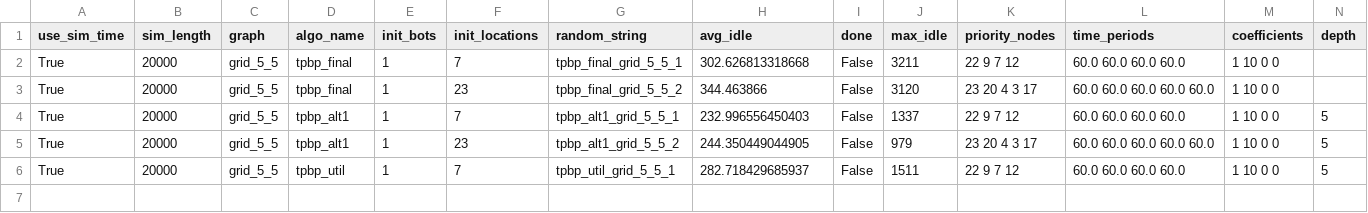
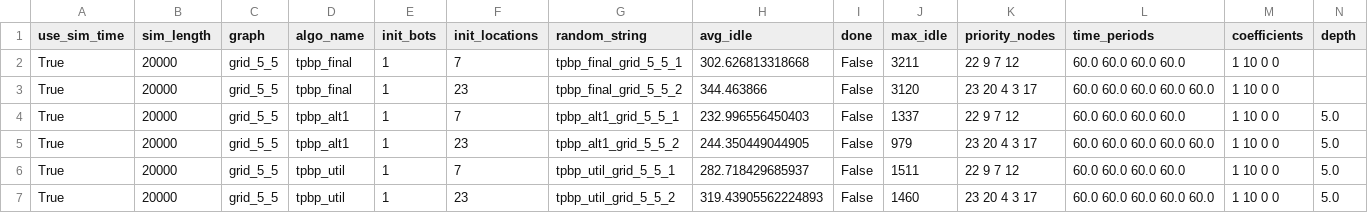
Before and after one commit to RugvedKatole/mrpp_sumo, a CSV file: tpbp.csv, drawn as a sheet.

Commit message:
sim viz modified as file names

```diff
--- a/tpbp.csv
+++ b/tpbp.csv
@@ -3,4 +3,5 @@ True,20000,grid_5_5,tpbp_final,1,7,tpbp_final_grid_5_5_1,302.626813318668,False,
 True,20000,grid_5_5,tpbp_final,1,23,tpbp_final_grid_5_5_2,344.463866,False,3120,23 20 4 3 17,60.0 60.0 60.0 60.0 60.0,1 10 0 0,
-True,20000,grid_5_5,tpbp_alt1,1,7,tpbp_alt1_grid_5_5_1,232.996556450403,False,1337,22 9 7 12,60.0 60.0 60.0 60.0,1 10 0 0,5
-True,20000,grid_5_5,tpbp_alt1,1,23,tpbp_alt1_grid_5_5_2,244.350449044905,False,979,23 20 4 3 17,60.0 60.0 60.0 60.0 60.0,1 10 0 0,5
-True,20000,grid_5_5,tpbp_util,1,7,tpbp_util_grid_5_5_1,282.718429685937,False,1511,22 9 7 12,60.0 60.0 60.0 60.0,1 10 0 0,5
+True,20000,grid_5_5,tpbp_alt1,1,7,tpbp_alt1_grid_5_5_1,232.996556450403,False,1337,22 9 7 12,60.0 60.0 60.0 60.0,1 10 0 0,5.0
+True,20000,grid_5_5,tpbp_alt1,1,23,tpbp_alt1_grid_5_5_2,244.350449044905,False,979,23 20 4 3 17,60.0 60.0 60.0 60.0 60.0,1 10 0 0,5.0
+True,20000,grid_5_5,tpbp_util,1,7,tpbp_util_grid_5_5_1,282.718429685937,False,1511,22 9 7 12,60.0 60.0 60.0 60.0,1 10 0 0,5.0
+True,20000,grid_5_5,tpbp_util,1,23,tpbp_util_grid_5_5_2,319.43905562224893,False,1460,23 20 4 3 17,60.0 60.0 60.0 60.0 60.0,1 10 0 0,5.0
```
Also changed, not shown: 2 other files.
